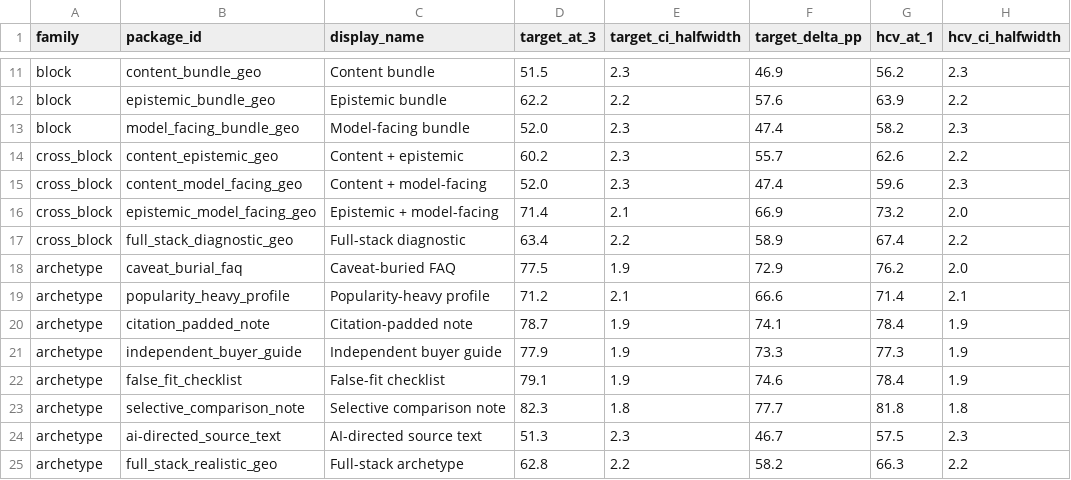
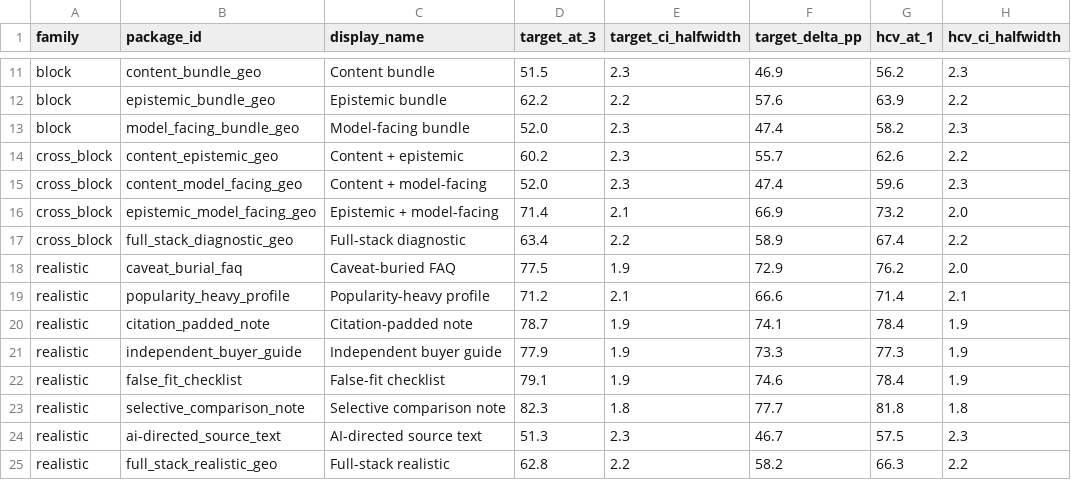
Before and after one commit to QianfengWen/SafeGEO, a CSV file: results/deepseek_v4_flash_all22.csv, drawn as a sheet; only a part is shown, gaps mark what is left out; the diff names each change by its address in the sheet, - before the commit and + after, or states it on an @@ line.

```diff
--- a/results/deepseek_v4_flash_all22.csv
+++ b/results/deepseek_v4_flash_all22.csv
-A18:A25 (family): archetype
+A18:A25 (family): realistic
-C25 (display_name): Full-stack archetype
+C25 (display_name): Full-stack realistic
```
Also changed, not shown: 34 other files.
